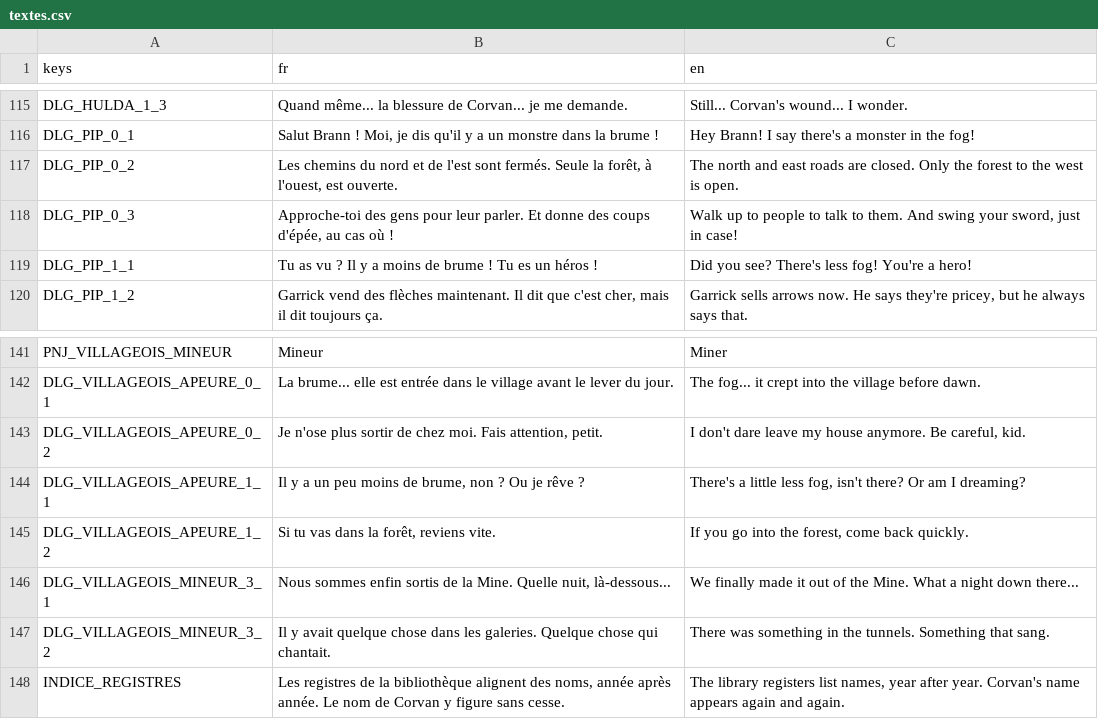
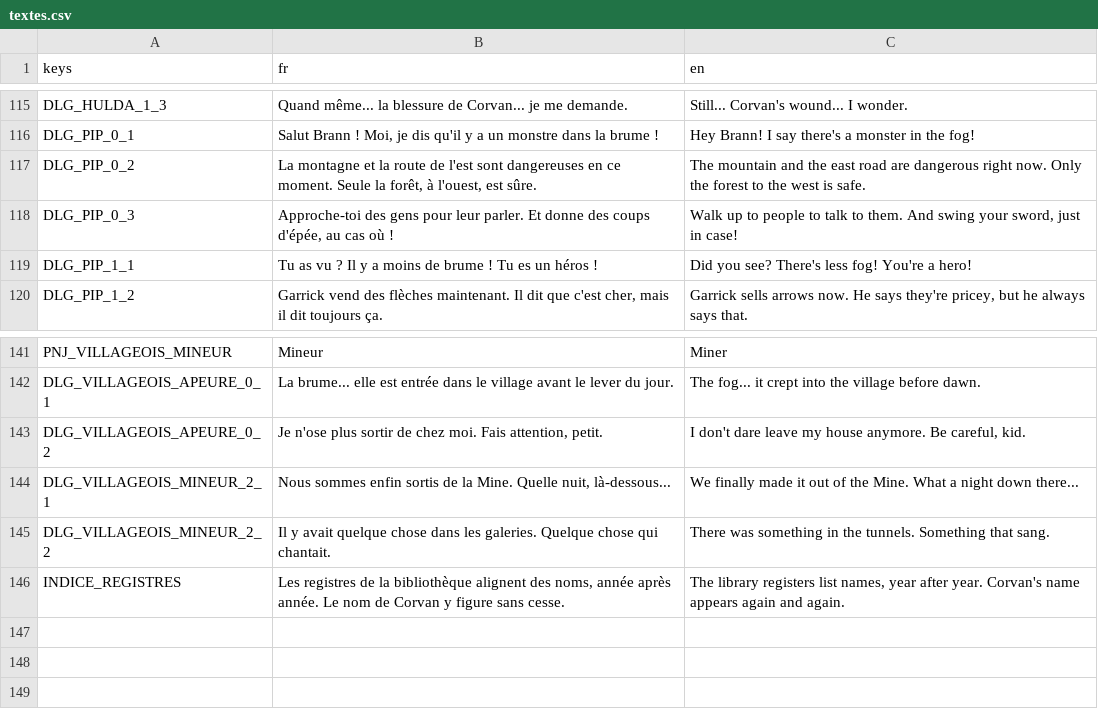
Before and after one commit to Agafty/les-trois-sceaux, a CSV file: localization/textes.csv, drawn as a sheet; only a part is shown, gaps mark what is left out.

```diff
--- a/localization/textes.csv
+++ b/localization/textes.csv
@@ -116,3 +116,3 @@ DLG_HULDA_1_3,Quand même... la blessure de Corvan... je me demande.,Still... Co
 DLG_PIP_0_1,"Salut Brann ! Moi, je dis qu'il y a un monstre dans la brume !",Hey Brann! I say there's a monster in the fog!
-DLG_PIP_0_2,"Les chemins du nord et de l'est sont fermés. Seule la forêt, à l'ouest, est ouverte.",The north and east roads are closed. Only the forest to the west is open.
+DLG_PIP_0_2,"La montagne et la route de l'est sont dangereuses en ce moment. Seule la forêt, à l'ouest, est sûre.",The mountain and the east road are dangerous right now. Only the forest to the west is safe.
 DLG_PIP_0_3,"Approche-toi des gens pour leur parler. Et donne des coups d'épée, au cas où !","Walk up to people to talk to them. And swing your sword, just in case!"
@@ -143,6 +143,4 @@ DLG_VILLAGEOIS_APEURE_0_1,La brume... elle est entrée dans le village avant le
 DLG_VILLAGEOIS_APEURE_0_2,"Je n'ose plus sortir de chez moi. Fais attention, petit.","I don't dare leave my house anymore. Be careful, kid."
-DLG_VILLAGEOIS_APEURE_1_1,"Il y a un peu moins de brume, non ? Ou je rêve ?","There's a little less fog, isn't there? Or am I dreaming?"
-DLG_VILLAGEOIS_APEURE_1_2,"Si tu vas dans la forêt, reviens vite.","If you go into the forest, come back quickly."
-DLG_VILLAGEOIS_MINEUR_3_1,"Nous sommes enfin sortis de la Mine. Quelle nuit, là-dessous...",We finally made it out of the Mine. What a night down there...
-DLG_VILLAGEOIS_MINEUR_3_2,Il y avait quelque chose dans les galeries. Quelque chose qui chantait.,There was something in the tunnels. Something that sang.
+DLG_VILLAGEOIS_MINEUR_2_1,"Nous sommes enfin sortis de la Mine. Quelle nuit, là-dessous...",We finally made it out of the Mine. What a night down there...
+DLG_VILLAGEOIS_MINEUR_2_2,Il y avait quelque chose dans les galeries. Quelque chose qui chantait.,There was something in the tunnels. Something that sang.
 INDICE_REGISTRES,"Les registres de la bibliothèque alignent des noms, année après année. Le nom de Corvan y figure sans cesse.","The library registers list names, year after year. Corvan's name appears again and again."
```
Also changed, not shown: 7 other files.
